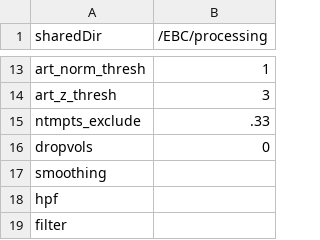
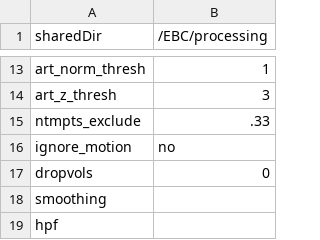
Before and after one commit to hrichardsonlab/fmri-analysis, a TSV file: files/config_files/config-study_template.tsv, drawn as a sheet; only a part is shown, gaps mark what is left out; the shorter side is filled out with more unchanged rows.

Commit message:
add ignore motion config option

```diff
--- a/files/config_files/config-study_template.tsv
+++ b/files/config_files/config-study_template.tsv
@@ -15,2 +15,3 @@ art_z_thresh	3
 ntmpts_exclude	.33
+ignore_motion	no
 dropvols	0
```
Also changed, not shown: 2 other files.
